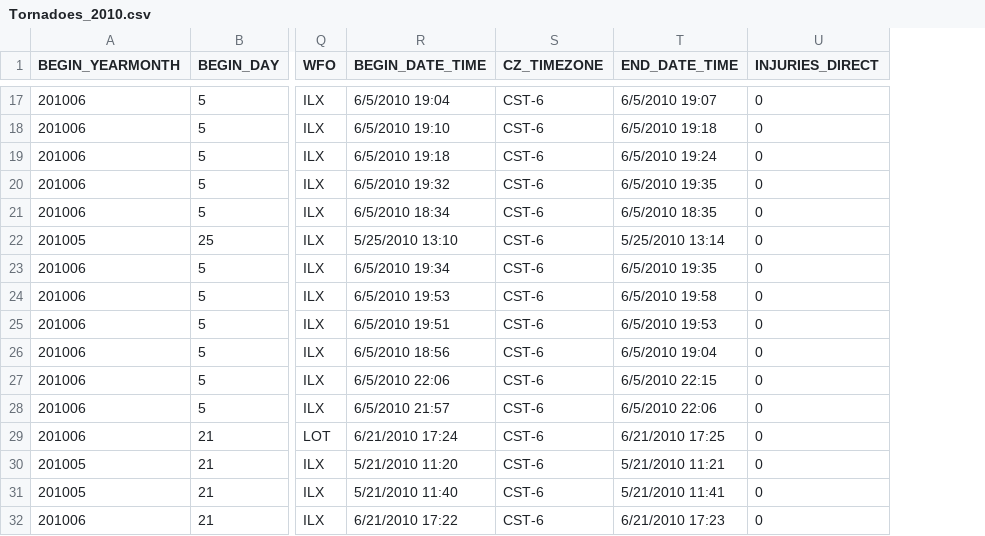
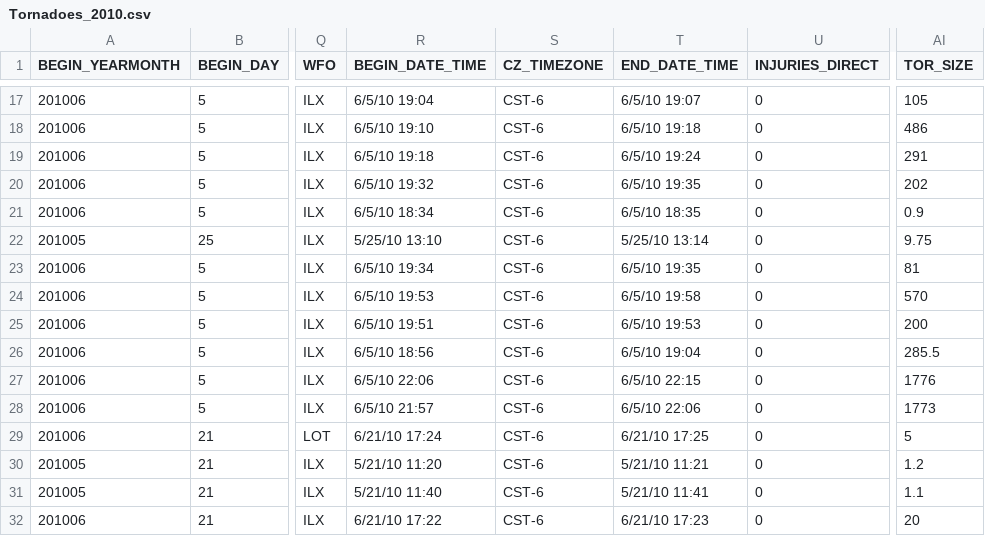
Before and after one commit to usa4148/Bamboo2, a CSV file: leaflet/Tornadoes_2010.csv, drawn as a sheet; only a part is shown, gaps mark what is left out; the diff covers the shown part only; the diff names each change by its address in the sheet, - before the commit and + after, or states it on an @@ line.

```diff
--- a/leaflet/Tornadoes_2010.csv
+++ b/leaflet/Tornadoes_2010.csv
+column AI (TOR_SIZE), rows 17-32: 105 | 486 | 291 | 202 | 0.9 | 9.75 | 81 | 570 | 200 | 285.5 | 1776 | 1773 | 5 | 1.2 | 1.1 | 20
-R17 (BEGIN_DATE_TIME): 6/5/2010 19:04
+R17 (BEGIN_DATE_TIME): 6/5/10 19:04
-T17 (END_DATE_TIME): 6/5/2010 19:07
+T17 (END_DATE_TIME): 6/5/10 19:07
-R18 (BEGIN_DATE_TIME): 6/5/2010 19:10
+R18 (BEGIN_DATE_TIME): 6/5/10 19:10
-T18 (END_DATE_TIME): 6/5/2010 19:18
+T18 (END_DATE_TIME): 6/5/10 19:18
-R19 (BEGIN_DATE_TIME): 6/5/2010 19:18
+R19 (BEGIN_DATE_TIME): 6/5/10 19:18
-T19 (END_DATE_TIME): 6/5/2010 19:24
+T19 (END_DATE_TIME): 6/5/10 19:24
-R20 (BEGIN_DATE_TIME): 6/5/2010 19:32
+R20 (BEGIN_DATE_TIME): 6/5/10 19:32
-T20 (END_DATE_TIME): 6/5/2010 19:35
+T20 (END_DATE_TIME): 6/5/10 19:35
-R21 (BEGIN_DATE_TIME): 6/5/2010 18:34
+R21 (BEGIN_DATE_TIME): 6/5/10 18:34
-T21 (END_DATE_TIME): 6/5/2010 18:35
+T21 (END_DATE_TIME): 6/5/10 18:35
-R22 (BEGIN_DATE_TIME): 5/25/2010 13:10
+R22 (BEGIN_DATE_TIME): 5/25/10 13:10
-T22 (END_DATE_TIME): 5/25/2010 13:14
+T22 (END_DATE_TIME): 5/25/10 13:14
-R23 (BEGIN_DATE_TIME): 6/5/2010 19:34
+R23 (BEGIN_DATE_TIME): 6/5/10 19:34
-T23 (END_DATE_TIME): 6/5/2010 19:35
+T23 (END_DATE_TIME): 6/5/10 19:35
-R24 (BEGIN_DATE_TIME): 6/5/2010 19:53
+R24 (BEGIN_DATE_TIME): 6/5/10 19:53
-T24 (END_DATE_TIME): 6/5/2010 19:58
+T24 (END_DATE_TIME): 6/5/10 19:58
-R25 (BEGIN_DATE_TIME): 6/5/2010 19:51
+R25 (BEGIN_DATE_TIME): 6/5/10 19:51
-T25 (END_DATE_TIME): 6/5/2010 19:53
+T25 (END_DATE_TIME): 6/5/10 19:53
-R26 (BEGIN_DATE_TIME): 6/5/2010 18:56
+R26 (BEGIN_DATE_TIME): 6/5/10 18:56
-T26 (END_DATE_TIME): 6/5/2010 19:04
+T26 (END_DATE_TIME): 6/5/10 19:04
-R27 (BEGIN_DATE_TIME): 6/5/2010 22:06
+R27 (BEGIN_DATE_TIME): 6/5/10 22:06
-T27 (END_DATE_TIME): 6/5/2010 22:15
+T27 (END_DATE_TIME): 6/5/10 22:15
-R28 (BEGIN_DATE_TIME): 6/5/2010 21:57
+R28 (BEGIN_DATE_TIME): 6/5/10 21:57
-T28 (END_DATE_TIME): 6/5/2010 22:06
+T28 (END_DATE_TIME): 6/5/10 22:06
-R29 (BEGIN_DATE_TIME): 6/21/2010 17:24
+R29 (BEGIN_DATE_TIME): 6/21/10 17:24
-T29 (END_DATE_TIME): 6/21/2010 17:25
+T29 (END_DATE_TIME): 6/21/10 17:25
-R30 (BEGIN_DATE_TIME): 5/21/2010 11:20
+R30 (BEGIN_DATE_TIME): 5/21/10 11:20
-T30 (END_DATE_TIME): 5/21/2010 11:21
+T30 (END_DATE_TIME): 5/21/10 11:21
-R31 (BEGIN_DATE_TIME): 5/21/2010 11:40
+R31 (BEGIN_DATE_TIME): 5/21/10 11:40
-T31 (END_DATE_TIME): 5/21/2010 11:41
+T31 (END_DATE_TIME): 5/21/10 11:41
-R32 (BEGIN_DATE_TIME): 6/21/2010 17:22
+R32 (BEGIN_DATE_TIME): 6/21/10 17:22
-T32 (END_DATE_TIME): 6/21/2010 17:23
+T32 (END_DATE_TIME): 6/21/10 17:23
```
Also changed, not shown: 74 edited cells elsewhere in this file, leaflet/Tornadoes_2000.csv, leaflet/Tornadoes_2020.csv, 1 other file.
